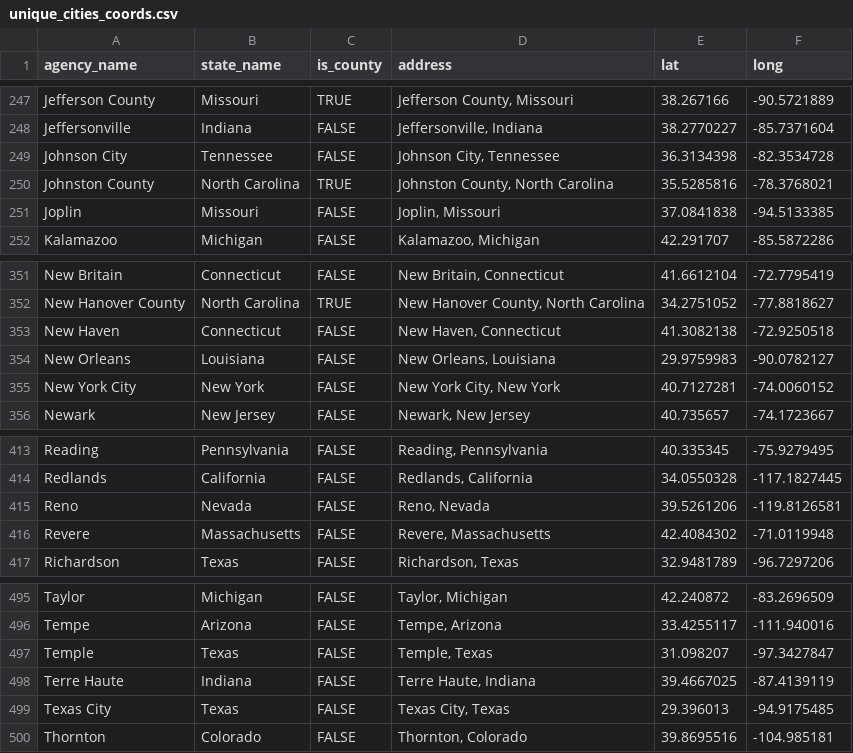
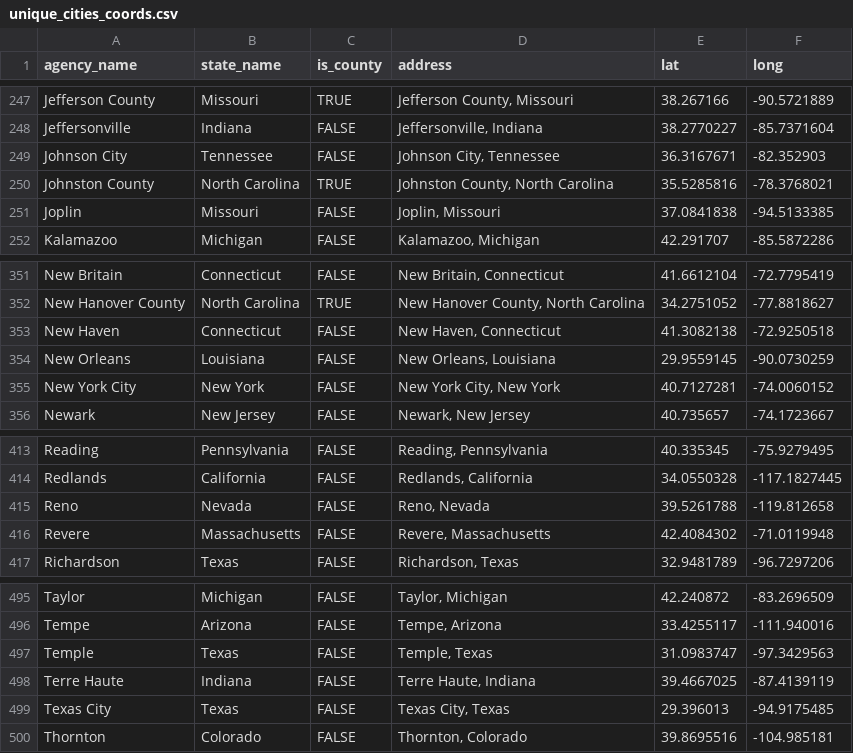
Before and after one commit to AH-Datalytics/rtci, a CSV file: docs/app_data/unique_cities_coords.csv, drawn as a sheet; only a part is shown, gaps mark what is left out.

```diff
--- a/docs/app_data/unique_cities_coords.csv
+++ b/docs/app_data/unique_cities_coords.csv
@@ -248,3 +248,3 @@
 "Jeffersonville","Indiana",FALSE,"Jeffersonville, Indiana",38.2770227,-85.7371604
-"Johnson City","Tennessee",FALSE,"Johnson City, Tennessee",36.3134398,-82.3534728
+"Johnson City","Tennessee",FALSE,"Johnson City, Tennessee",36.3167671,-82.352903
 "Johnston County","North Carolina",TRUE,"Johnston County, North Carolina",35.5285816,-78.3768021
@@ -353,3 +353,3 @@
 "New Haven","Connecticut",FALSE,"New Haven, Connecticut",41.3082138,-72.9250518
-"New Orleans","Louisiana",FALSE,"New Orleans, Louisiana",29.9759983,-90.0782127
+"New Orleans","Louisiana",FALSE,"New Orleans, Louisiana",29.9559145,-90.0730259
 "New York City","New York",FALSE,"New York City, New York",40.7127281,-74.0060152
@@ -414,3 +414,3 @@
 "Redlands","California",FALSE,"Redlands, California",34.0550328,-117.1827445
-"Reno","Nevada",FALSE,"Reno, Nevada",39.5261206,-119.8126581
+"Reno","Nevada",FALSE,"Reno, Nevada",39.5261788,-119.812658
 "Revere","Massachusetts",FALSE,"Revere, Massachusetts",42.4084302,-71.0119948
@@ -496,3 +496,3 @@
 "Tempe","Arizona",FALSE,"Tempe, Arizona",33.4255117,-111.940016
-"Temple","Texas",FALSE,"Temple, Texas",31.098207,-97.3427847
+"Temple","Texas",FALSE,"Temple, Texas",31.0983747,-97.3429563
 "Terre Haute","Indiana",FALSE,"Terre Haute, Indiana",39.4667025,-87.4139119
```
Also changed, not shown: docs/app_data/cities_coordinates.csv, docs/app_data/scorecard.csv, 2 other files.
